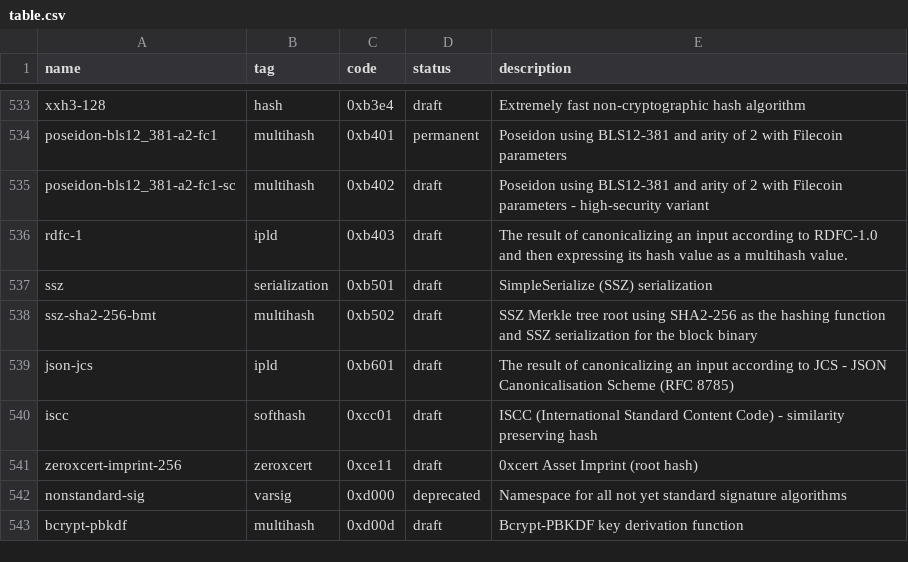
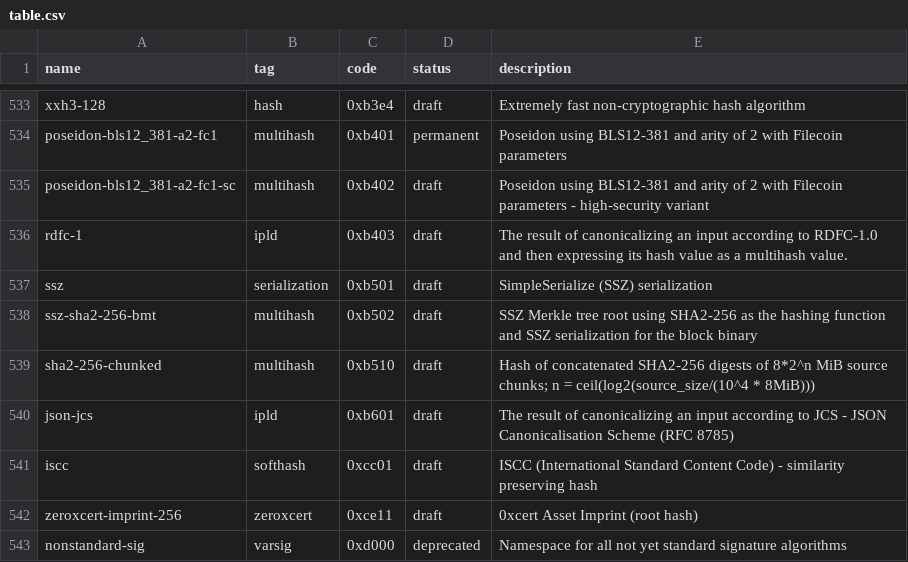
Before and after one commit to cryptidtech/rust-multicodec, a CSV file: table.csv, drawn as a sheet; only a part is shown, gaps mark what is left out; the shorter side is filled out with more unchanged rows.

```diff
--- a/table.csv
+++ b/table.csv
@@ -538,2 +538,3 @@ ssz,                            serialization,  0xb501,         draft,      Simp
 ssz-sha2-256-bmt,               multihash,      0xb502,         draft,      SSZ Merkle tree root using SHA2-256 as the hashing function and SSZ serialization for the block binary
+sha2-256-chunked,               multihash,      0xb510,         draft,      Hash of concatenated SHA2-256 digests of 8*2^n MiB source chunks; n = ceil(log2(source_size/(10^4 * 8MiB)))
 json-jcs,                       ipld,           0xb601,         draft,      The result of canonicalizing an input according to JCS - JSON Canonicalisation Scheme (RFC 8785)
```
Also changed, not shown: 9 other files.
